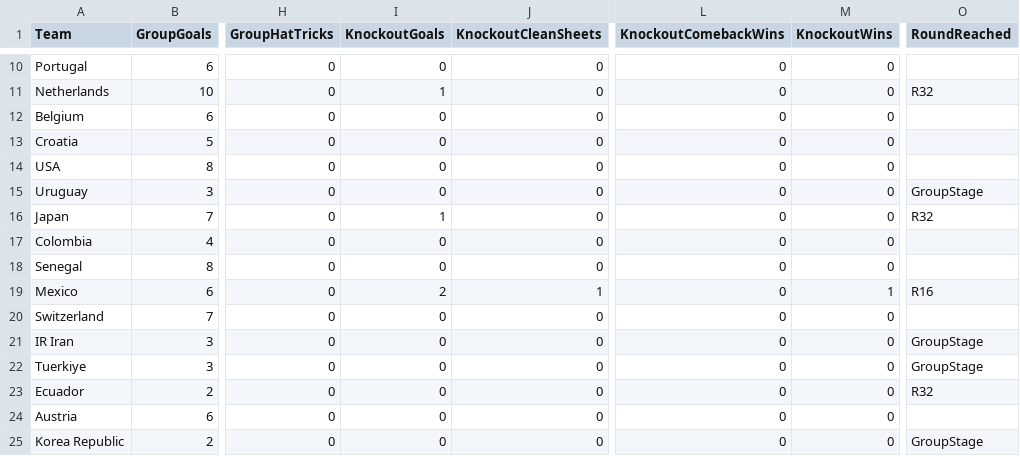
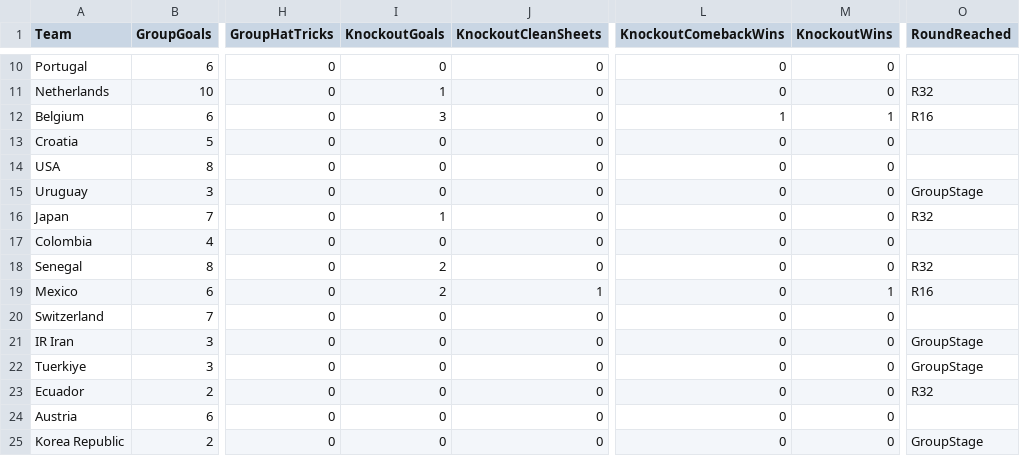
Before and after one commit to oisincarroll296/wc2026-sweepstake, a CSV file: data/match_stats.csv, drawn as a sheet; only a part is shown, gaps mark what is left out; the diff names each change by its address in the sheet, - before the commit and + after, or states it on an @@ line.

Commit message:
Stats: match 82

```diff
--- a/data/match_stats.csv
+++ b/data/match_stats.csv
-I12 (KnockoutGoals): 0
+I12 (KnockoutGoals): 3
-L12 (KnockoutComebackWins): 0
+L12 (KnockoutComebackWins): 1
-M12 (KnockoutWins): 0
+M12 (KnockoutWins): 1
-O12 (RoundReached): (empty)
+O12 (RoundReached): R16
-I18 (KnockoutGoals): 0
+I18 (KnockoutGoals): 2
-O18 (RoundReached): (empty)
+O18 (RoundReached): R32
```
